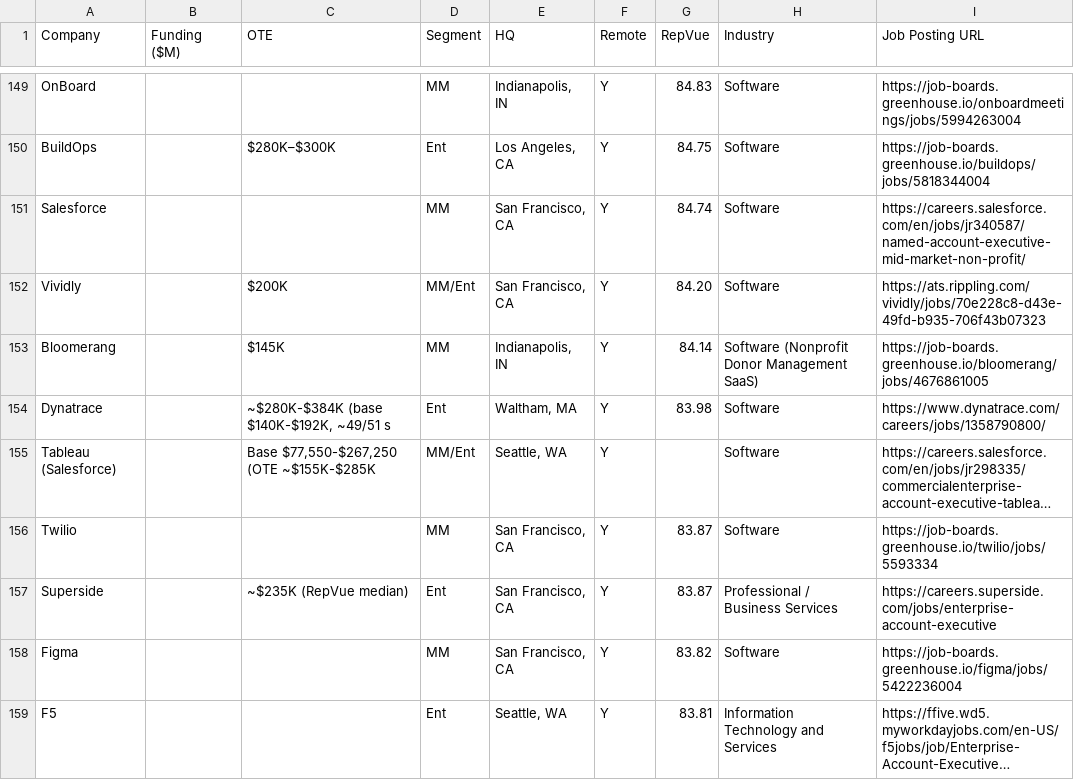
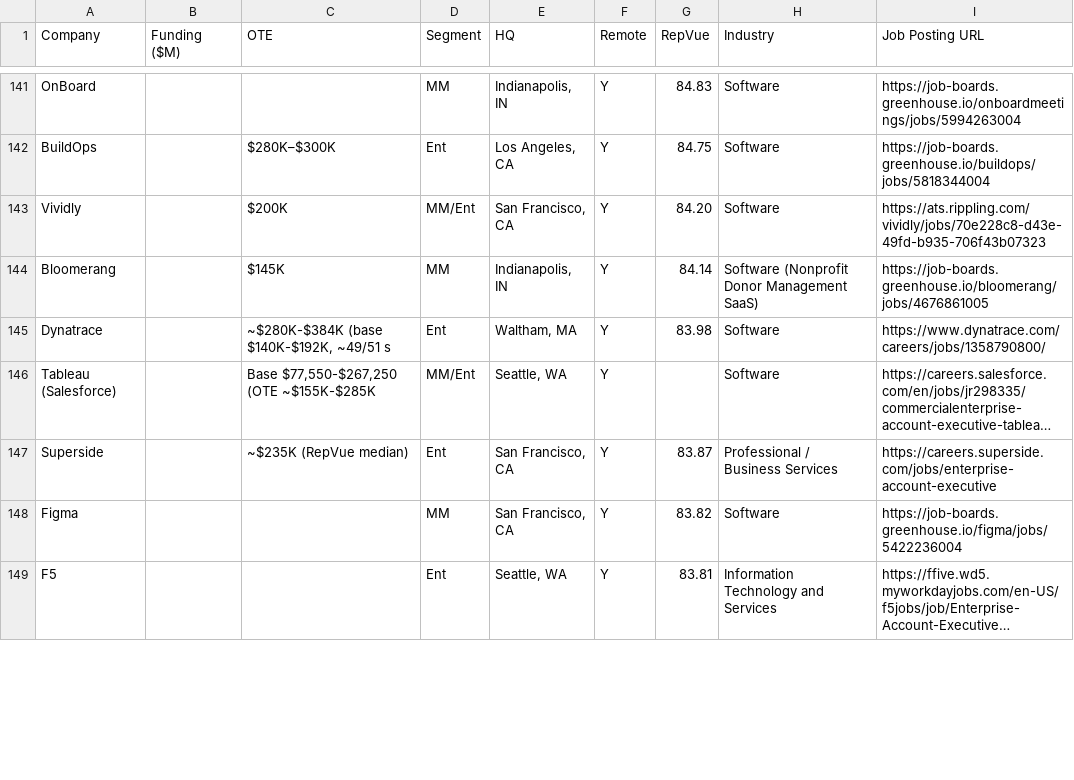
Before and after one commit to eric-hastie/remote-ae-job-hunt, a CSV file: data/2026-07-02.csv, drawn as a sheet; only a part is shown, gaps mark what is left out; long unchanged cells end in …; the diff covers the shown part only; the diff names each change by its address in the sheet, - before the commit and + after, or states it on an @@ line.

```diff
--- a/data/2026-07-02.csv
+++ b/data/2026-07-02.csv
-row 151: Salesforce |  |  | MM | San Francisco, CA | Y | 84.74 | Software | https://careers.salesforce.com/en/jobs/jr340587/named-account-executive-mid-market-non-profit/
-row 156: Twilio |  |  | MM | San Francisco, CA | Y | 83.87 | Software | https://job-boards.greenhouse.io/twilio/jobs/5593334
```
Also changed, not shown: 10 removed rows and 16 edited cells elsewhere in this file, data/claude_universe.csv, 5 other files.
